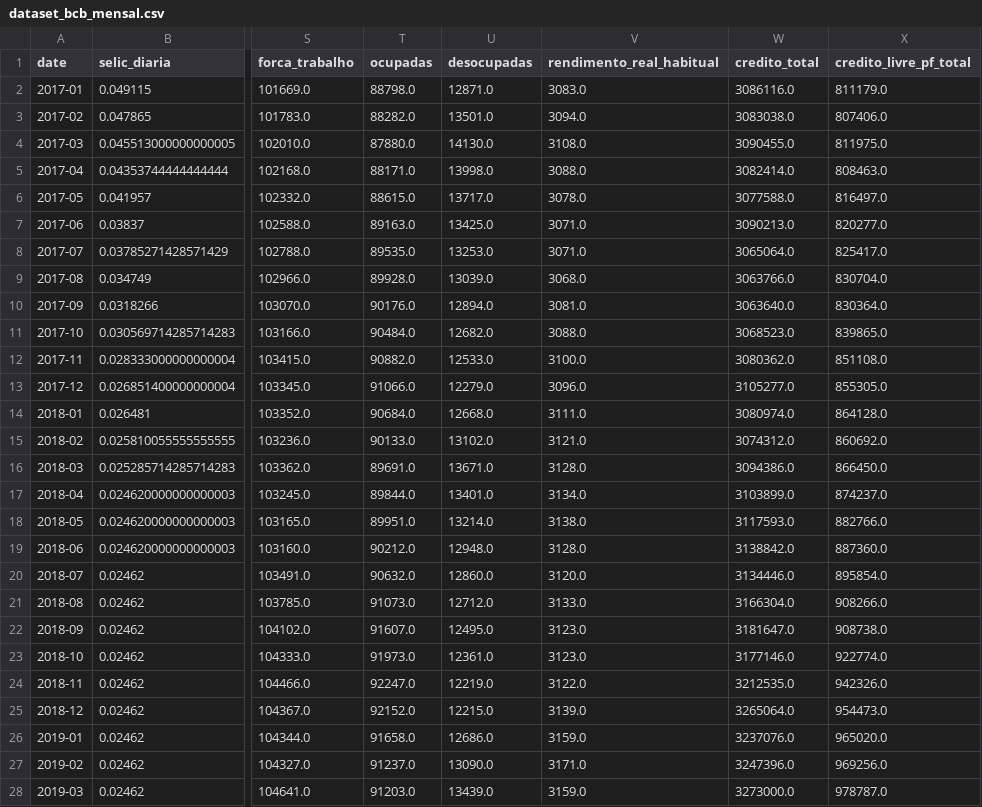
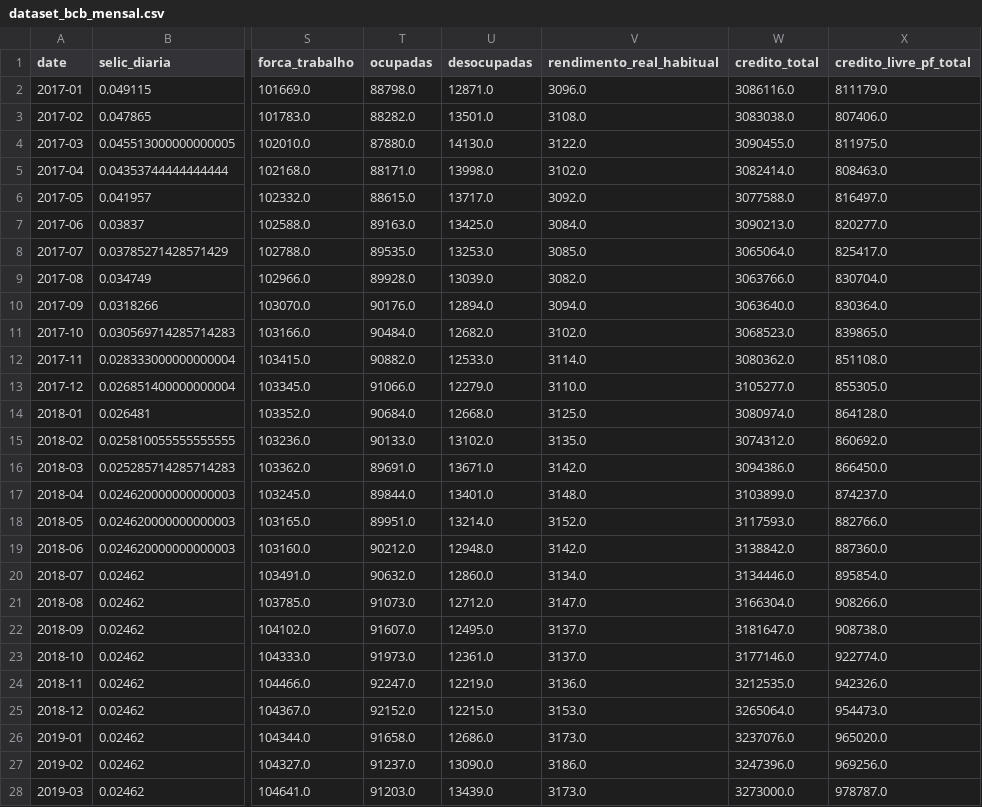
Before and after one commit to apjrprof/datalab-economia-ia, a CSV file: data/processed/dataset_bcb_mensal.csv, drawn as a sheet; only a part is shown, gaps mark what is left out; the diff covers the shown part only; the diff names each change by its address in the sheet, - before the commit and + after, or states it on an @@ line.

```diff
--- a/data/processed/dataset_bcb_mensal.csv
+++ b/data/processed/dataset_bcb_mensal.csv
-V2 (rendimento_real_habitual): 3083.0
+V2 (rendimento_real_habitual): 3096.0
-V3 (rendimento_real_habitual): 3094.0
+V3 (rendimento_real_habitual): 3108.0
-V4 (rendimento_real_habitual): 3108.0
+V4 (rendimento_real_habitual): 3122.0
-V5 (rendimento_real_habitual): 3088.0
+V5 (rendimento_real_habitual): 3102.0
-V6 (rendimento_real_habitual): 3078.0
+V6 (rendimento_real_habitual): 3092.0
-V7 (rendimento_real_habitual): 3071.0
+V7 (rendimento_real_habitual): 3084.0
-V8 (rendimento_real_habitual): 3071.0
+V8 (rendimento_real_habitual): 3085.0
-V9 (rendimento_real_habitual): 3068.0
+V9 (rendimento_real_habitual): 3082.0
-V10 (rendimento_real_habitual): 3081.0
+V10 (rendimento_real_habitual): 3094.0
-V11 (rendimento_real_habitual): 3088.0
+V11 (rendimento_real_habitual): 3102.0
-V12 (rendimento_real_habitual): 3100.0
+V12 (rendimento_real_habitual): 3114.0
-V13 (rendimento_real_habitual): 3096.0
+V13 (rendimento_real_habitual): 3110.0
-V14 (rendimento_real_habitual): 3111.0
+V14 (rendimento_real_habitual): 3125.0
-V15 (rendimento_real_habitual): 3121.0
+V15 (rendimento_real_habitual): 3135.0
-V16 (rendimento_real_habitual): 3128.0
+V16 (rendimento_real_habitual): 3142.0
-V17 (rendimento_real_habitual): 3134.0
+V17 (rendimento_real_habitual): 3148.0
-V18 (rendimento_real_habitual): 3138.0
+V18 (rendimento_real_habitual): 3152.0
-V19 (rendimento_real_habitual): 3128.0
+V19 (rendimento_real_habitual): 3142.0
-V20 (rendimento_real_habitual): 3120.0
+V20 (rendimento_real_habitual): 3134.0
-V21 (rendimento_real_habitual): 3133.0
+V21 (rendimento_real_habitual): 3147.0
-V22:V23 (rendimento_real_habitual): 3123.0
+V22:V23 (rendimento_real_habitual): 3137.0
-V24 (rendimento_real_habitual): 3122.0
+V24 (rendimento_real_habitual): 3136.0
-V25 (rendimento_real_habitual): 3139.0
+V25 (rendimento_real_habitual): 3153.0
-V26 (rendimento_real_habitual): 3159.0
+V26 (rendimento_real_habitual): 3173.0
-V27 (rendimento_real_habitual): 3171.0
+V27 (rendimento_real_habitual): 3186.0
-V28 (rendimento_real_habitual): 3159.0
+V28 (rendimento_real_habitual): 3173.0
```
Also changed, not shown: 93 edited cells elsewhere in this file, data/dataset_macro_mercado_mensal.csv, data/processed/dataset_yfinance_mensal.csv.
